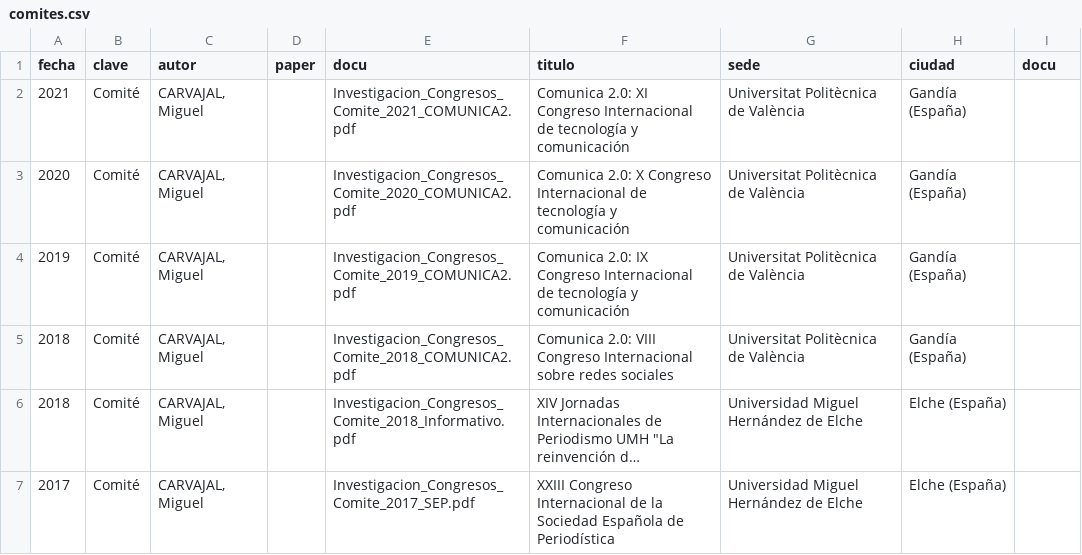
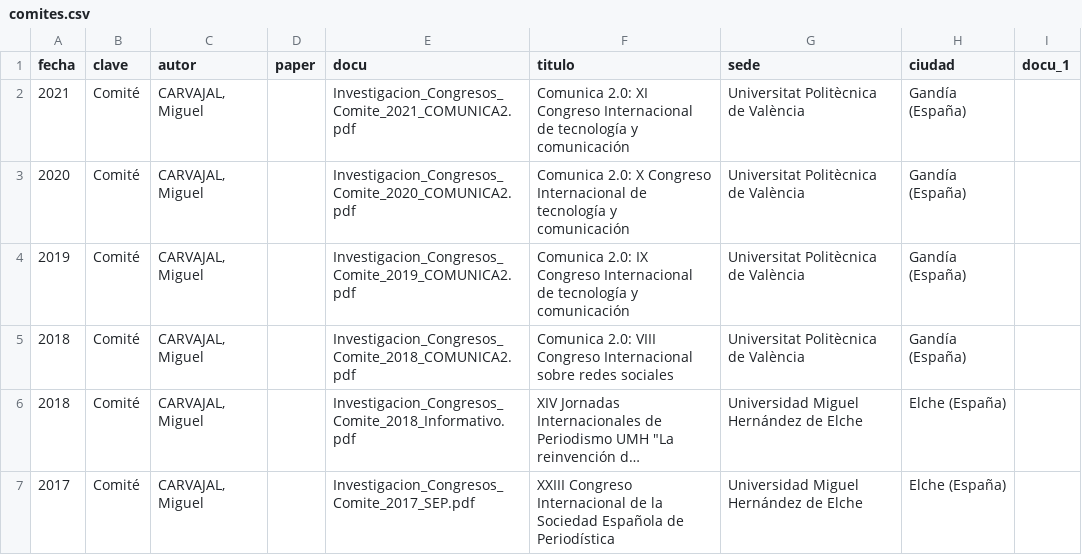
Before and after one commit to miguelcarvajal/miguelcarvajal.github.io, a CSV file: _data/comites.csv, drawn as a sheet; only a part is shown; long unchanged cells end in ….

```diff
--- a/_data/comites.csv
+++ b/_data/comites.csv
@@ -1,2 +1,2 @@
-fecha,clave,autor,paper,docu,titulo,sede,ciudad,docu
+fecha,clave,autor,paper,docu,titulo,sede,ciudad,docu_1
 2021,Comité,"CARVAJAL, Miguel",,Investigacion_Congresos_Comite_2021_COMUNICA2.pdf,Comunica 2.0: XI Congreso Internacional de tecnología y comunicación,Universitat Politècnica de València,Gandía (España),
```
Also changed, not shown: _data/articulos.csv, _data/capitulos.csv, 9 other files.
